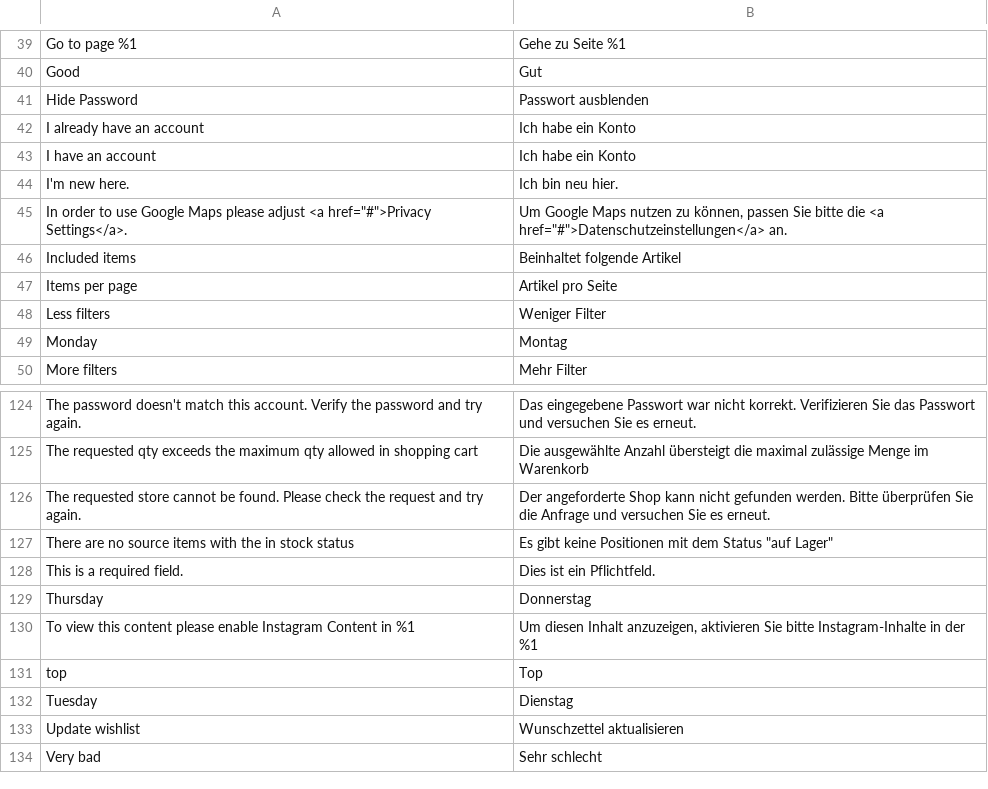
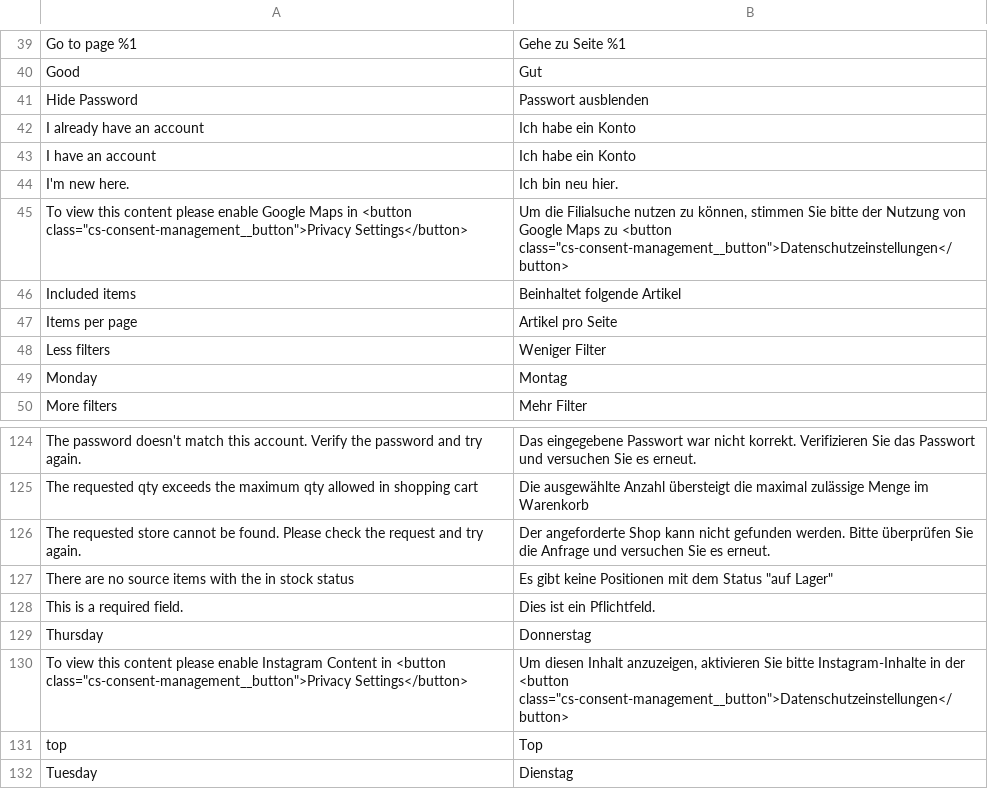
Before and after one commit to magesuite/theme-creativeshop, a CSV file: src/i18n/de_DE.csv, drawn as a sheet; only a part is shown, gaps mark what is left out; the shorter side is filled out with more unchanged rows.

Commit message:
feat: [NKD-5634] Unify templates and styling for consents management layers

```diff
--- a/src/i18n/de_DE.csv
+++ b/src/i18n/de_DE.csv
@@ -44,3 +44,3 @@
 "I'm new here.","Ich bin neu hier."
-"In order to use Google Maps please adjust <a href=""#"">Privacy Settings</a>.","Um Google Maps nutzen zu können, passen Sie bitte die <a href=""#"">Datenschutzeinstellungen</a> an."
+"To view this content please enable Google Maps in <button class=""cs-consent-management__button"">Privacy Settings</button>","Um die Filialsuche nutzen zu können, stimmen Sie bitte der Nutzung von Google Maps zu <button class=""cs-consent-management__button"">Datenschutzeinstellungen</button>"
 "Included items","Beinhaltet folgende Artikel"
@@ -129,3 +129,3 @@
 "Thursday","Donnerstag"
-"To view this content please enable Instagram Content in %1","Um diesen Inhalt anzuzeigen, aktivieren Sie bitte Instagram-Inhalte in der %1"
+"To view this content please enable Instagram Content in <button class=""cs-consent-management__button"">Privacy Settings</button>","Um diesen Inhalt anzuzeigen, aktivieren Sie bitte Instagram-Inhalte in der <button class=""cs-consent-management__button"">Datenschutzeinstellungen</button>"
 "top","Top"
```
Also changed, not shown: 8 other files.
